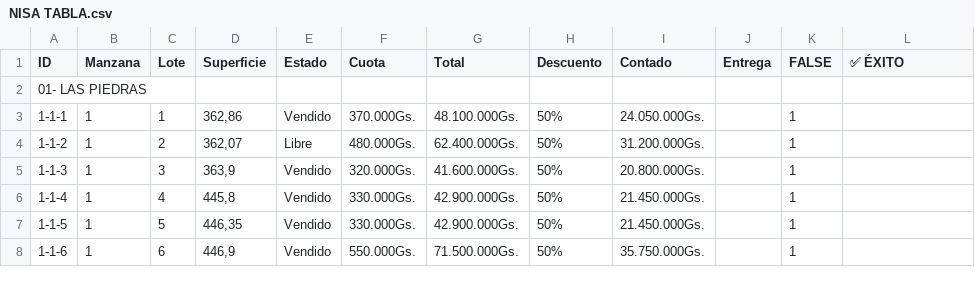
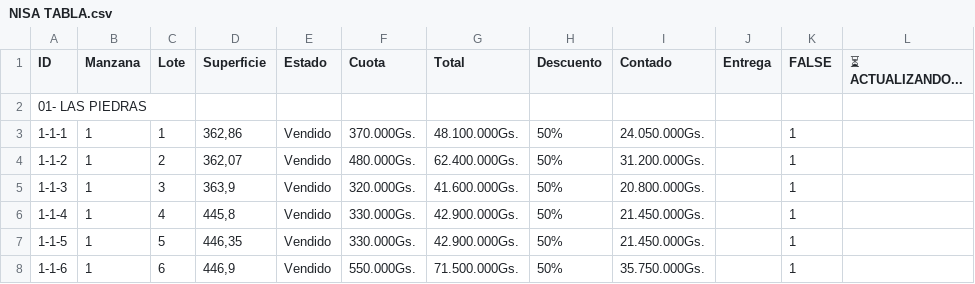
Before and after one commit to NISAWEBAPP/WEB-APP, a CSV file: NISA TABLA.csv, drawn as a sheet; only a part is shown.

Commit message:
Update from Sheet: 1/6/2026, 12:19:32 PM

```diff
--- a/NISA TABLA.csv
+++ b/NISA TABLA.csv
@@ -1,5 +1,5 @@
-ID,Manzana,Lote,Superficie,Estado,Cuota,Total,Descuento,Contado,Entrega ,FALSE,✅ ÉXITO
+ID,Manzana,Lote,Superficie,Estado,Cuota,Total,Descuento,Contado,Entrega ,FALSE,⏳ ACTUALIZANDO...
 01- LAS PIEDRAS,,,,,,,,,,,
 1-1-1,1,1,"362,86",Vendido,370.000Gs.,48.100.000Gs.,50%,24.050.000Gs.,,1,
-1-1-2,1,2,"362,07",Libre,480.000Gs.,62.400.000Gs.,50%,31.200.000Gs.,,1,
+1-1-2,1,2,"362,07",Vendido,480.000Gs.,62.400.000Gs.,50%,31.200.000Gs.,,1,
 1-1-3,1,3,"363,9",Vendido,320.000Gs.,41.600.000Gs.,50%,20.800.000Gs.,,1,
```
